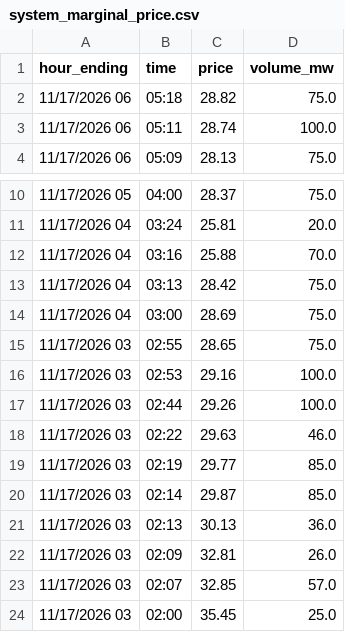
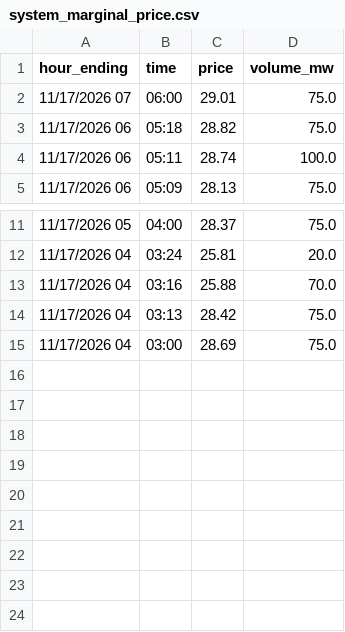
Before and after one commit to maymankhan1-web/alberta-power-price-tracker, a CSV file: data/system_marginal_price.csv, drawn as a sheet; only a part is shown, gaps mark what is left out.

```diff
--- a/data/system_marginal_price.csv
+++ b/data/system_marginal_price.csv
@@ -1,2 +1,3 @@
 hour_ending,time,price,volume_mw
+11/17/2026 07,06:00,29.01,75.0
 11/17/2026 06,05:18,28.82,75.0
@@ -14,11 +15 @@ hour_ending,time,price,volume_mw
 11/17/2026 04,03:00,28.69,75.0
-11/17/2026 03,02:55,28.65,75.0
-11/17/2026 03,02:53,29.16,100.0
-11/17/2026 03,02:44,29.26,100.0
-11/17/2026 03,02:22,29.63,46.0
-11/17/2026 03,02:19,29.77,85.0
-11/17/2026 03,02:14,29.87,85.0
-11/17/2026 03,02:13,30.13,36.0
-11/17/2026 03,02:09,32.81,26.0
-11/17/2026 03,02:07,32.85,57.0
-11/17/2026 03,02:00,35.45,25.0
```
Also changed, not shown: 1 other file.
